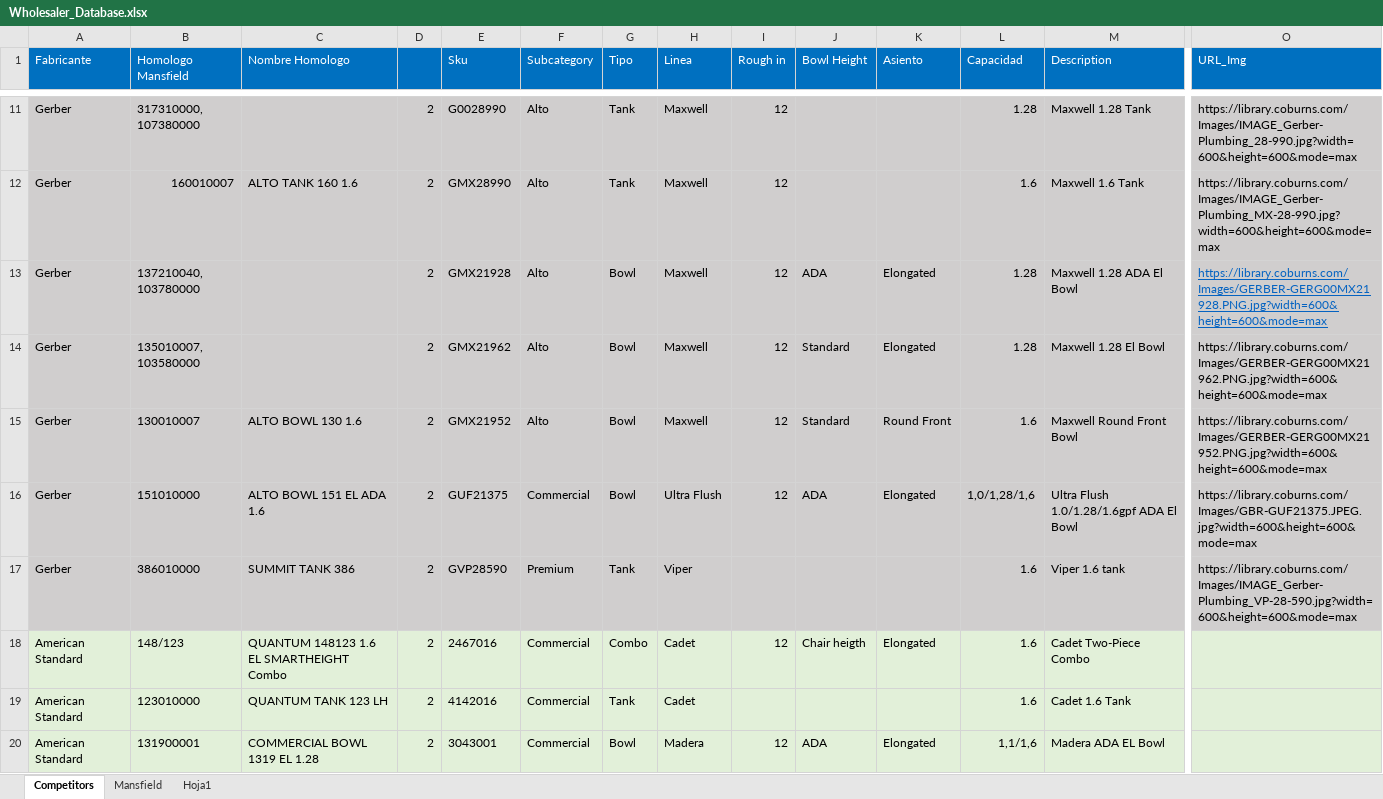
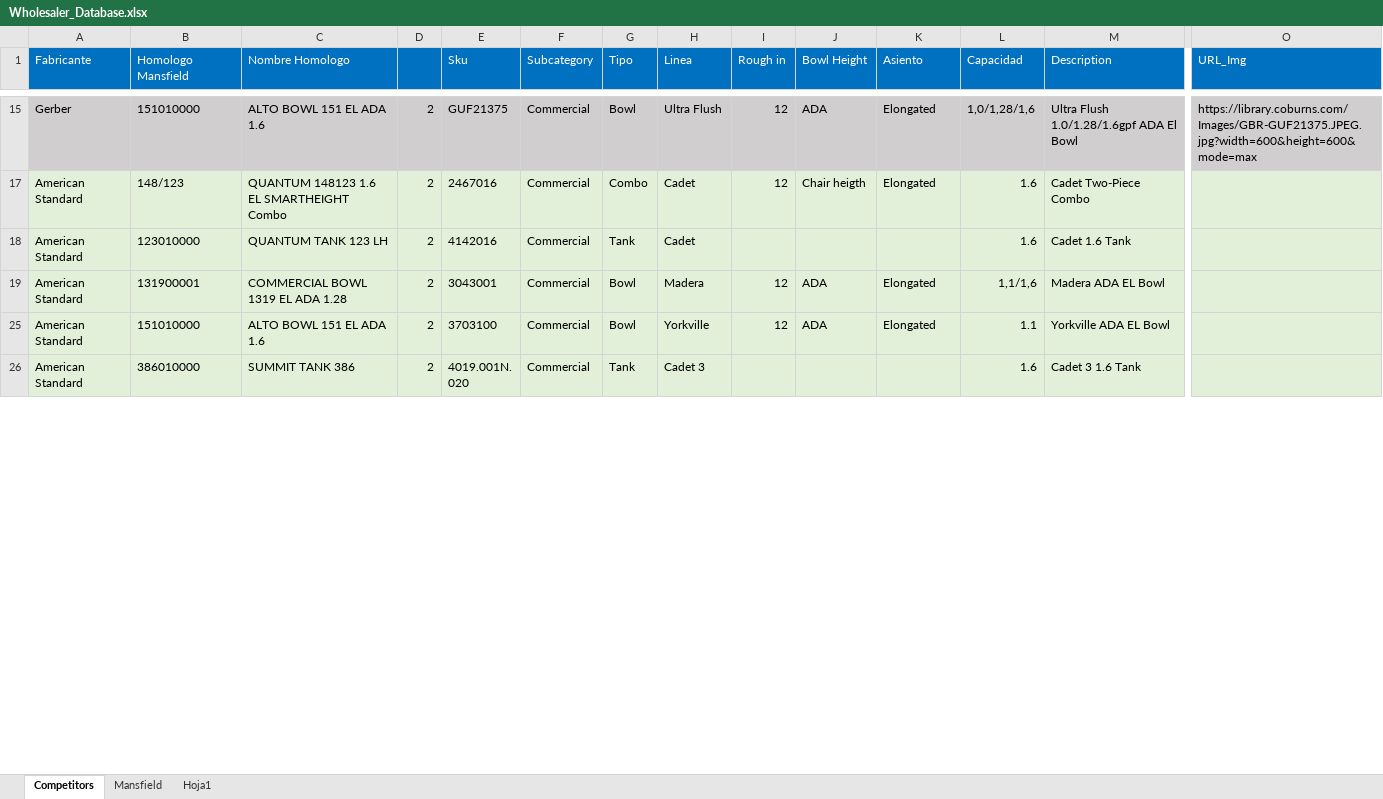
Before and after one commit to jmonsa13/Scrapping, an Excel workbook: XX_Master_database/Wholesaler_Database.xlsx, sheet Competitors, drawn as a sheet; only a part is shown, gaps mark what is left out; the shorter side is filled out with more unchanged rows; values as stored, in another font and other column widths than the file's, no borders; removed rows and columns are numbered as before the commit, all else as after; rows hold the shown columns only; the diff covers the shown part only; the diff names each change by its address in the sheet, - before the commit and + after, or states it on an @@ line.

Commit message:
Updated Lowes_Database.xlsx & Wholesaler_Database.xlsx

```diff
--- a/XX_Master_database/Wholesaler_Database.xlsx (sheet Competitors)
+++ b/XX_Master_database/Wholesaler_Database.xlsx (sheet Competitors)
@@ row 11 hidden: Gerber | 317310000, 107380000 |  | 2 | G0028990 | Alto | Tank | Maxwell | 12 |  |  | 1.28 | Maxwell 1.28 Tank | https://library.coburns.com/Images/IMAGE_Gerber-Plumbing_28-990.jpg?width=600&height=600&mode=max @@
@@ row 12 hidden: Gerber | 160010007 | ALTO TANK 160 1.6 | 2 | GMX28990 | Alto | Tank | Maxwell | 12 |  |  | 1.6 | Maxwell 1.6 Tank | https://library.coburns.com/Images/IMAGE_Gerber-Plumbing_MX-28-990.jpg?width=600&height=600&mode=max @@
@@ row 13 hidden: Gerber | 137210040, 103780000 |  | 2 | GMX21928 | Alto | Bowl | Maxwell | 12 | ADA | Elongated | 1.28 | Maxwell 1.28 ADA El Bowl | https://library.coburns.com/Images/GERBER-GERG00MX21928.PNG.jpg?width=600&height=600&mode=max @@
@@ row 14 hidden: Gerber | 135010007, 103580000 |  | 2 | GMX21962 | Alto | Bowl | Maxwell | 12 | Standard | Elongated | 1.28 | Maxwell 1.28 El Bowl | https://library.coburns.com/Images/GERBER-GERG00MX21962.PNG.jpg?width=600&height=600&mode=max @@
@@ row 15 hidden: Gerber | 130010007 | ALTO BOWL 130 1.6 | 2 | GMX21952 | Alto | Bowl | Maxwell | 12 | Standard | Round Front | 1.6 | Maxwell Round Front Bowl | https://library.coburns.com/Images/GERBER-GERG00MX21952.PNG.jpg?width=600&height=600&mode=max @@
@@ row 17 hidden: Gerber | 386010000 | SUMMIT TANK 386 | 2 | GVP28590 | Premium | Tank | Viper |  |  |  | 1.6 | Viper 1.6 tank | https://library.coburns.com/Images/IMAGE_Gerber-Plumbing_VP-28-590.jpg?width=600&height=600&mode=max @@
-C19 (Nombre Homologo): COMMERCIAL BOWL 1319 EL 1.28
+C19 (Nombre Homologo): COMMERCIAL BOWL 1319 EL ADA 1.28
```
Also changed, not shown: 6 removed rows, 31 hidden or unhidden rows and 1 edited cell elsewhere in this sheet, sheet Mansfield, formulas that keep their value, XX_Master_database/Lowes_Database.xlsx, XX_Url/Ferguson_URL.xlsx.
